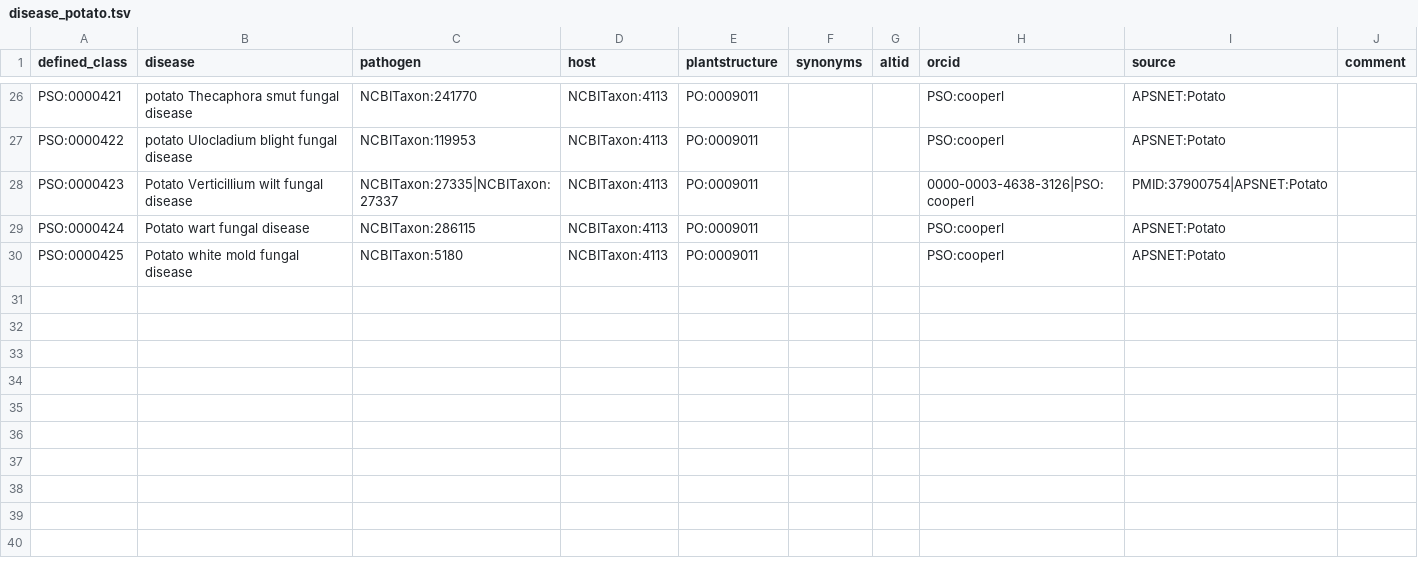
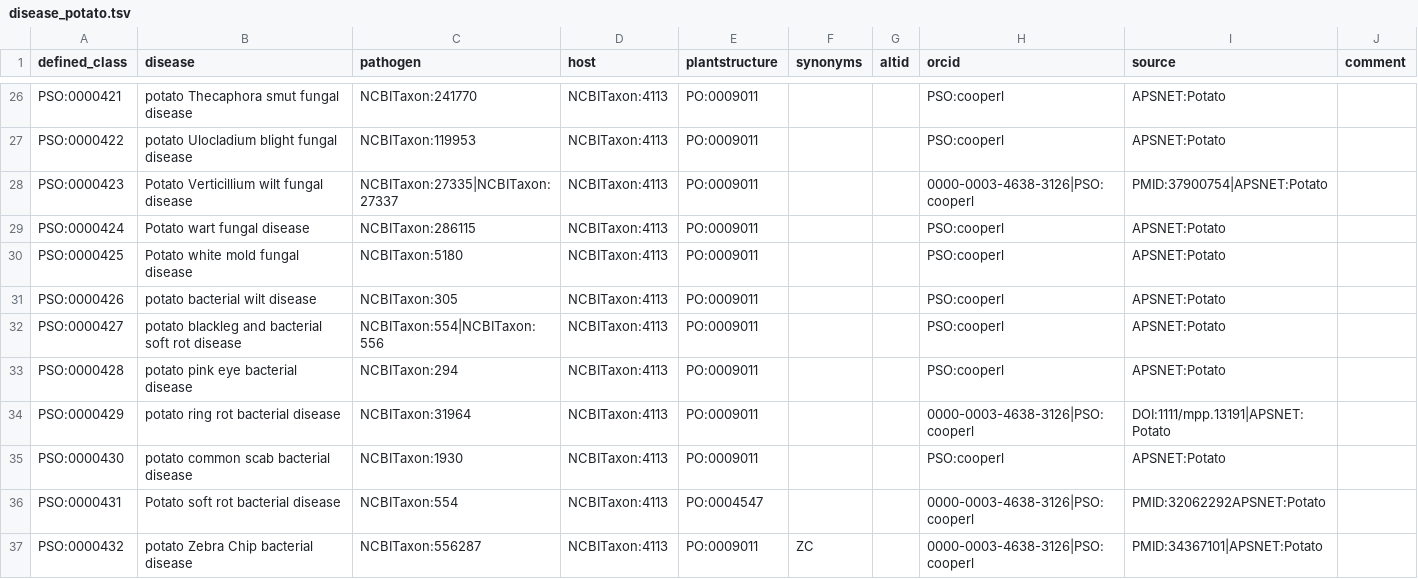
Before and after one commit to Planteome/plant-stress-ontology, a TSV file: src/patterns/data/default/disease_potato.tsv, drawn as a sheet; only a part is shown, gaps mark what is left out.

Commit message:
Adding more potato diseases

```diff
--- a/src/patterns/data/default/disease_potato.tsv
+++ b/src/patterns/data/default/disease_potato.tsv
@@ -30 +30,8 @@ PSO:0000424	Potato wart fungal disease	NCBITaxon:286115	NCBITaxon:4113	PO:000901
 PSO:0000425	Potato white mold fungal disease	NCBITaxon:5180	NCBITaxon:4113	PO:0009011			PSO:cooperl	APSNET:Potato	
+PSO:0000426	potato bacterial wilt disease	NCBITaxon:305	NCBITaxon:4113	PO:0009011			PSO:cooperl	APSNET:Potato	
+PSO:0000427	potato blackleg and bacterial soft rot disease	NCBITaxon:554|NCBITaxon:556	NCBITaxon:4113	PO:0009011			PSO:cooperl	APSNET:Potato	
+PSO:0000428	potato pink eye bacterial disease	NCBITaxon:294	NCBITaxon:4113	PO:0009011			PSO:cooperl	APSNET:Potato	
+PSO:0000429	potato ring rot bacterial disease	NCBITaxon:31964	NCBITaxon:4113	PO:0009011			0000-0003-4638-3126|PSO:cooperl	DOI:1111/mpp.13191|APSNET:Potato	
+PSO:0000430	potato common scab bacterial disease	NCBITaxon:1930	NCBITaxon:4113	PO:0009011			PSO:cooperl	APSNET:Potato	
+PSO:0000431	Potato soft rot bacterial disease	NCBITaxon:554	NCBITaxon:4113	PO:0004547			0000-0003-4638-3126|PSO:cooperl	PMID:32062292APSNET:Potato	
+PSO:0000432	potato Zebra Chip bacterial disease	NCBITaxon:556287	NCBITaxon:4113	PO:0009011	ZC		0000-0003-4638-3126|PSO:cooperl	PMID:34367101|APSNET:Potato	
```
